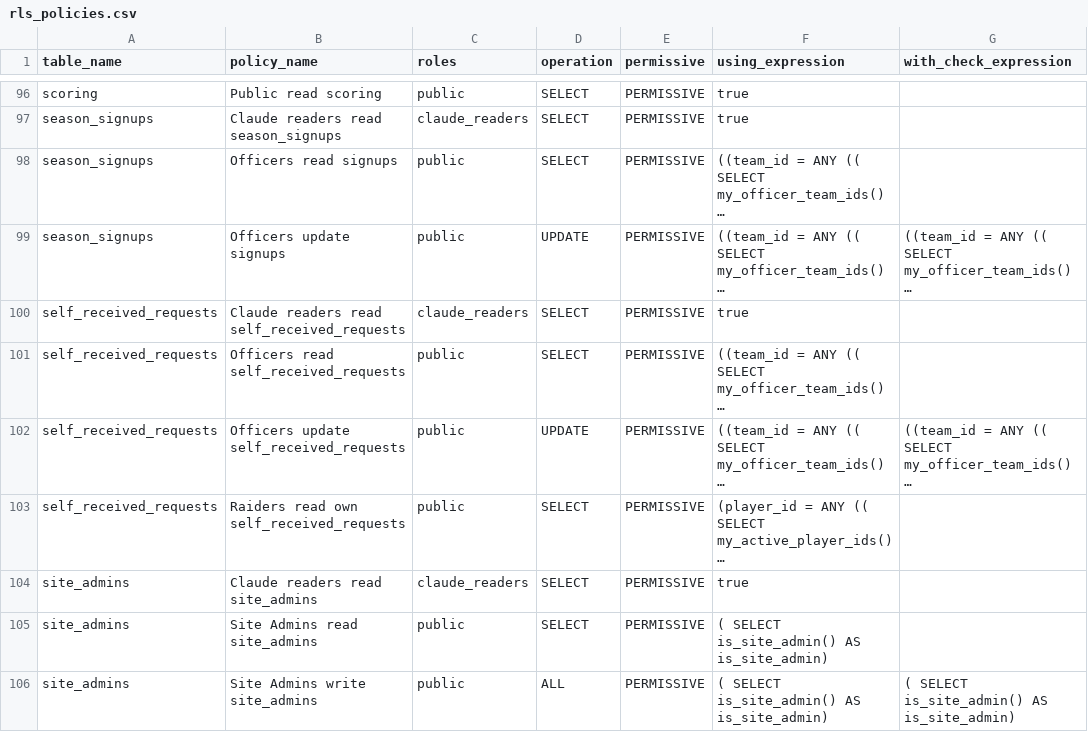
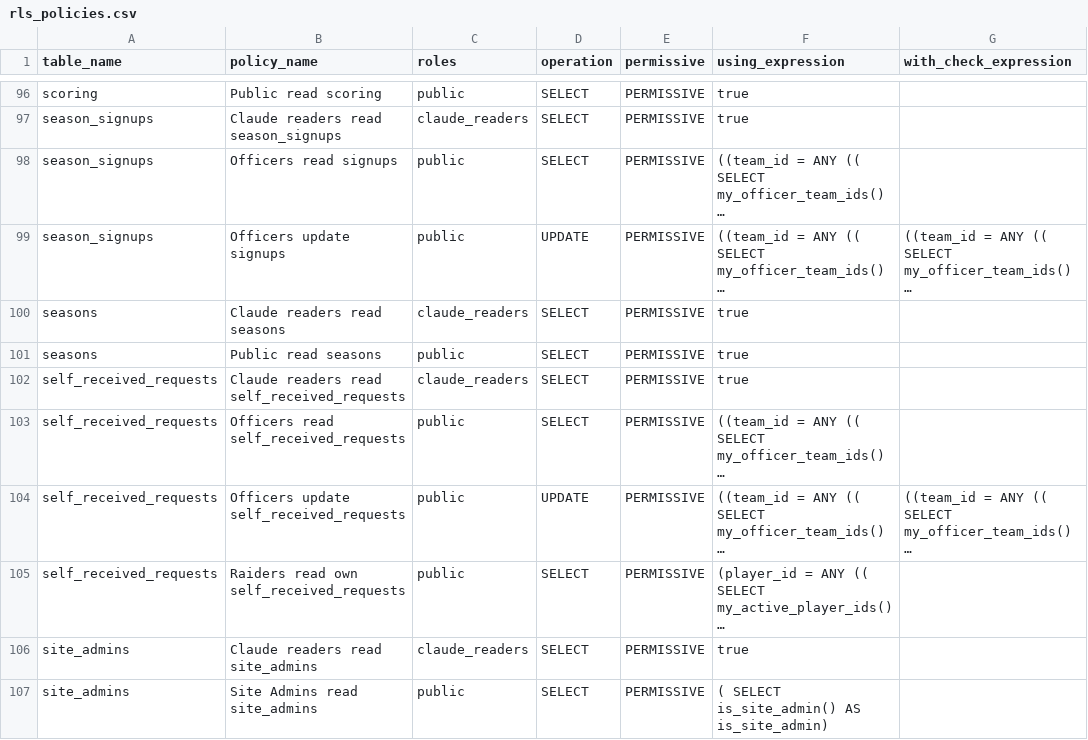
Before and after one commit to katogaming88/WGA-Raid-Hub, a CSV file: docs/rls_policies.csv, drawn as a sheet; only a part is shown, gaps mark what is left out; the shorter side is filled out with more unchanged rows; long unchanged cells end in …; the diff names each change by its address in the sheet, - before the commit and + after, or states it on an @@ line.

```diff
--- a/docs/rls_policies.csv
+++ b/docs/rls_policies.csv
+row 100: seasons | Claude readers read seasons | claude_readers | SELECT | PERMISSIVE | true
+row 101: seasons | Public read seasons | public | SELECT | PERMISSIVE | true
```
Also changed, not shown: 25 other files.
